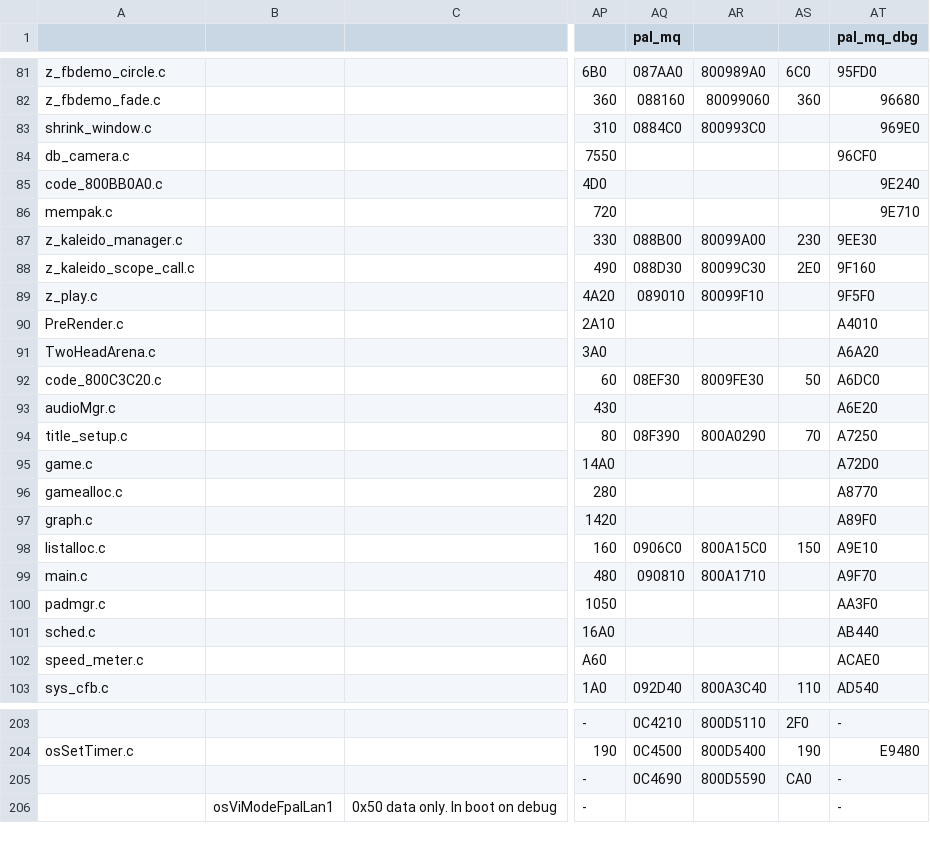
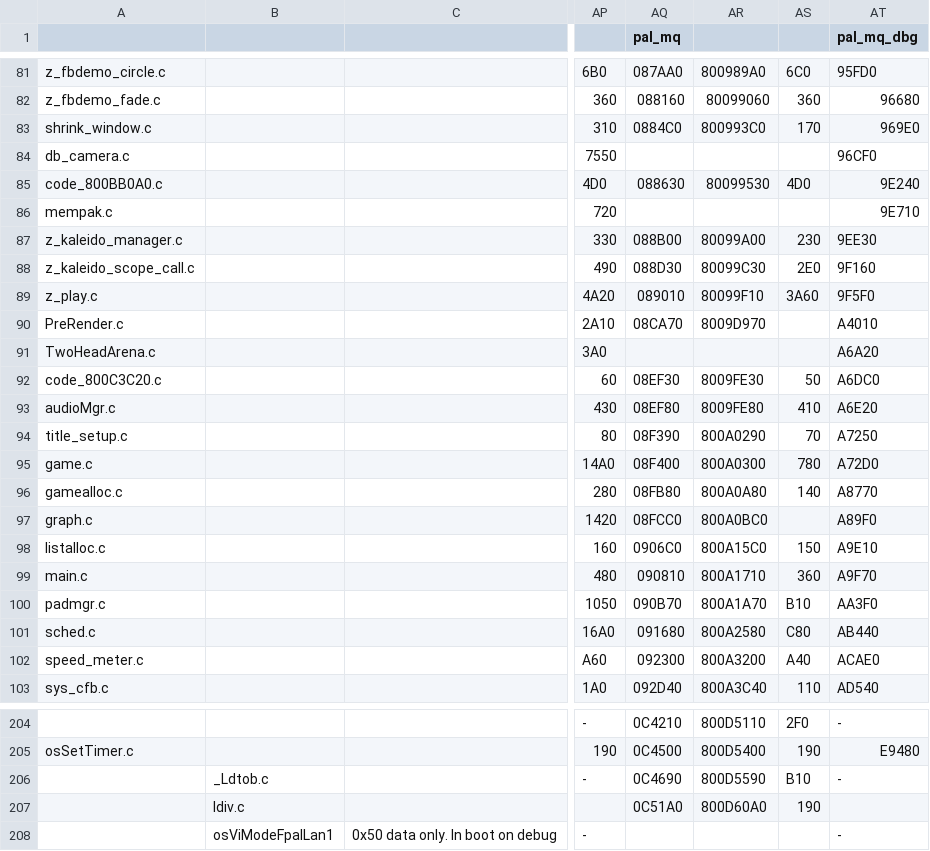
Before and after one commit to Decompollaborate/spimdisasm, a CSV file: code_splits.csv, drawn as a sheet; only a part is shown, gaps mark what is left out; addresses are those after the commit; rows hold the shown columns only; the diff covers the shown part only; the diff names each change by its address in the sheet, - before the commit and + after, or states it on an @@ line.

```diff
--- a/code_splits.csv
+++ b/code_splits.csv
-AS83: (empty)
+AS83: 170
-AQ85 (pal_mq): (empty)
+AQ85 (pal_mq): 088630
-AR85: (empty)
+AR85: 80099530
-AS85: (empty)
+AS85: 4D0
-AS89: (empty)
+AS89: 3A60
-AQ90 (pal_mq): (empty)
+AQ90 (pal_mq): 08CA70
-AR90: (empty)
+AR90: 8009D970
-AQ93 (pal_mq): (empty)
+AQ93 (pal_mq): 08EF80
-AR93: (empty)
+AR93: 8009FE80
-AS93: (empty)
+AS93: 410
-AQ95 (pal_mq): (empty)
+AQ95 (pal_mq): 08F400
-AR95: (empty)
+AR95: 800A0300
-AS95: (empty)
+AS95: 780
-AQ96 (pal_mq): (empty)
+AQ96 (pal_mq): 08FB80
-AR96: (empty)
+AR96: 800A0A80
-AS96: (empty)
+AS96: 140
-AQ97 (pal_mq): (empty)
+AQ97 (pal_mq): 08FCC0
-AR97: (empty)
+AR97: 800A0BC0
-AS99: (empty)
+AS99: 360
-AQ100 (pal_mq): (empty)
+AQ100 (pal_mq): 090B70
-AR100: (empty)
+AR100: 800A1A70
-AS100: (empty)
+AS100: B10
-AQ101 (pal_mq): (empty)
+AQ101 (pal_mq): 091680
-AR101: (empty)
+AR101: 800A2580
-AS101: (empty)
+AS101: C80
-AQ102 (pal_mq): (empty)
+AQ102 (pal_mq): 092300
-AR102: (empty)
+AR102: 800A3200
-AS102: (empty)
+AS102: A40
-B206: (empty)
+B206: _Ldtob.c
-AS206: CA0
+AS206: B10
+row 207:  | ldiv.c |  |  | 0C51A0 | 800D60A0 | 190
```
Also changed, not shown: 1 added row and 81 edited cells elsewhere in this file, 5 other files.
